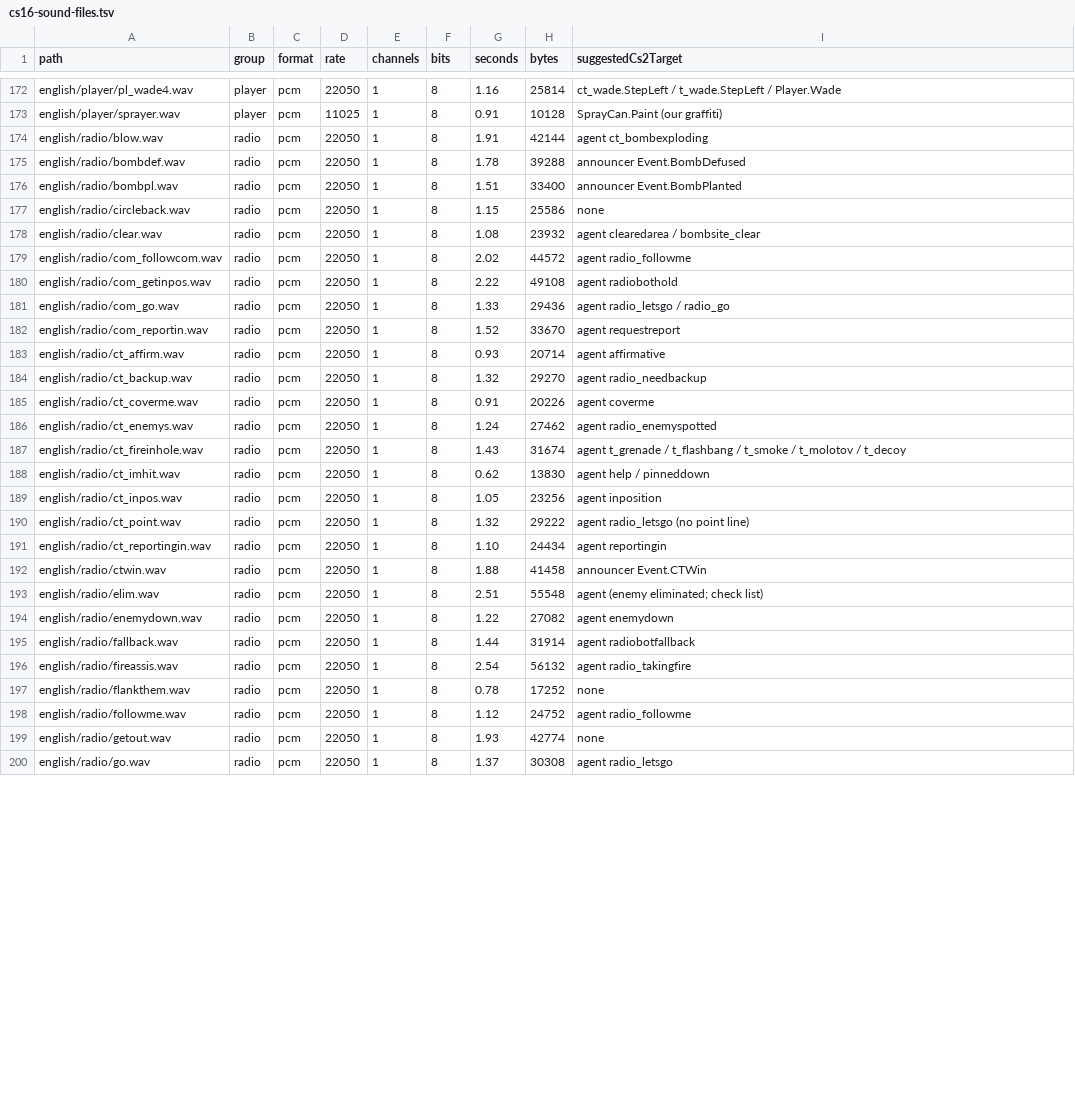
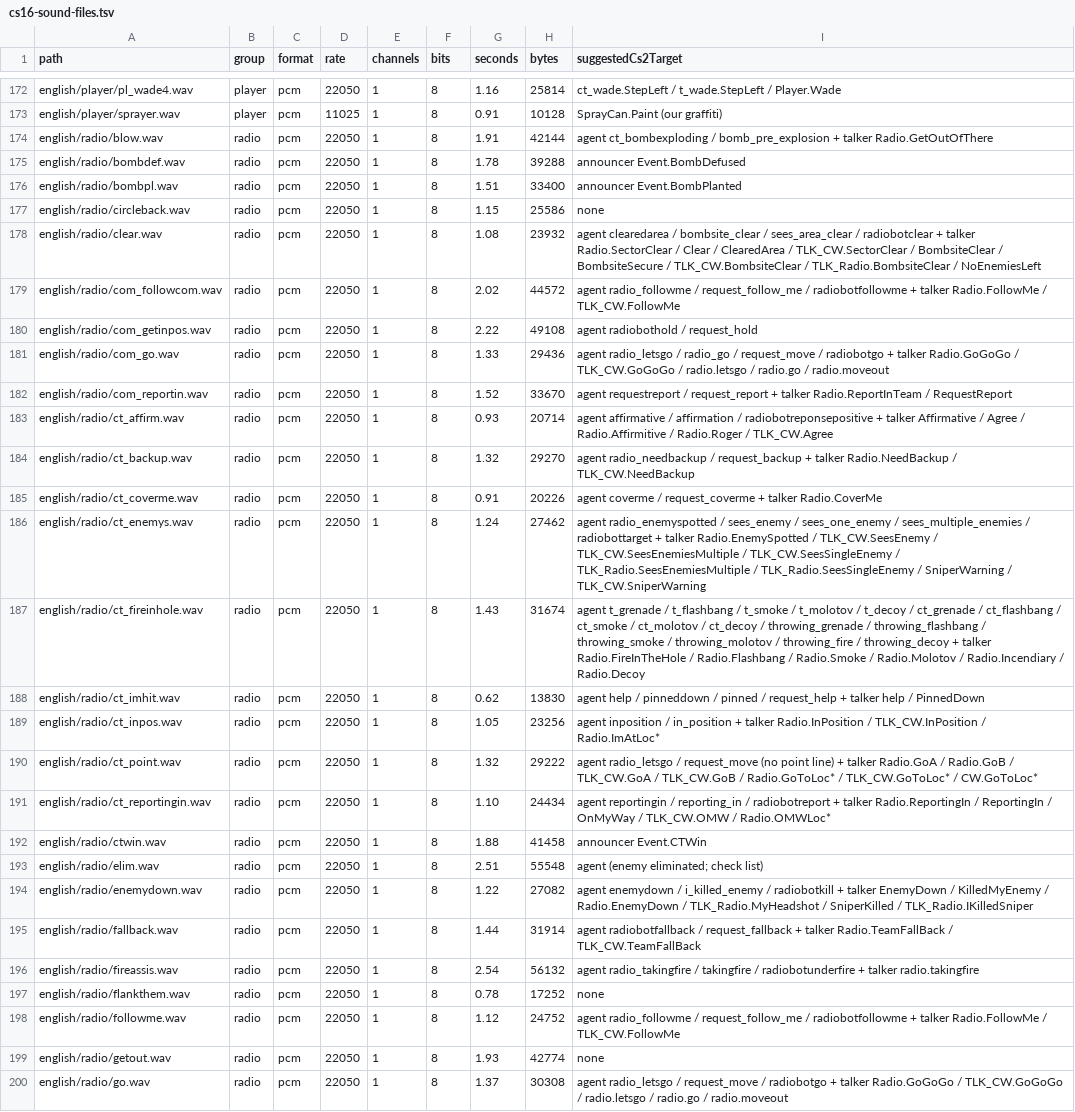
Before and after one commit to projectGloria/CS2Prac, a TSV file: docs/sounds/cs16-sound-files.tsv, drawn as a sheet; only a part is shown, gaps mark what is left out; the diff covers the shown part only; the diff names each change by its address in the sheet, - before the commit and + after, or states it on an @@ line.

```diff
--- a/docs/sounds/cs16-sound-files.tsv
+++ b/docs/sounds/cs16-sound-files.tsv
-I174 (suggestedCs2Target): agent ct_bombexploding
+I174 (suggestedCs2Target): agent ct_bombexploding / bomb_pre_explosion + talker Radio.GetOutOfThere
-I178 (suggestedCs2Target): …/ bombsite_clear
+I178 (suggestedCs2Target): …/ bombsite_clear / sees_area_clear / radiobotclear + talker Radio.SectorClear / Clear / ClearedArea / TLK_CW.SectorClear / BombsiteClear / BombsiteSecure / TLK_CW.BombsiteClear / TLK_Radio.BombsiteClear / NoEnemiesLeft
-I179 (suggestedCs2Target): agent radio_followme
+I179 (suggestedCs2Target): agent radio_followme / request_follow_me / radiobotfollowme + talker Radio.FollowMe / TLK_CW.FollowMe
-I180 (suggestedCs2Target): agent radiobothold
+I180 (suggestedCs2Target): agent radiobothold / request_hold
-I181 (suggestedCs2Target): …/ radio_go
+I181 (suggestedCs2Target): …/ radio_go / request_move / radiobotgo + talker Radio.GoGoGo / TLK_CW.GoGoGo / radio.letsgo / radio.go / radio.moveout
-I182 (suggestedCs2Target): agent requestreport
+I182 (suggestedCs2Target): agent requestreport / request_report + talker Radio.ReportInTeam / RequestReport
-I183 (suggestedCs2Target): agent affirmative
+I183 (suggestedCs2Target): agent affirmative / affirmation / radiobotreponsepositive + talker Affirmative / Agree / Radio.Affirmitive / Radio.Roger / TLK_CW.Agree
-I184 (suggestedCs2Target): agent radio_needbackup
+I184 (suggestedCs2Target): agent radio_needbackup / request_backup + talker Radio.NeedBackup / TLK_CW.NeedBackup
-I185 (suggestedCs2Target): agent coverme
+I185 (suggestedCs2Target): agent coverme / request_coverme + talker Radio.CoverMe
-I186 (suggestedCs2Target): agent radio_enemyspotted
+I186 (suggestedCs2Target): agent radio_enemyspotted / sees_enemy / sees_one_enemy / sees_multiple_enemies / radiobottarget + talker Radio.EnemySpotted / TLK_CW.SeesEnemy / TLK_CW.SeesEnemiesMultiple / TLK_CW.SeesSingleEnemy / TLK_Radio.SeesEnemiesMultiple / TLK_Radio.SeesSingleEnemy / SniperWarning / TLK_CW.SniperWarning
-I187 (suggestedCs2Target): …/ t_decoy
+I187 (suggestedCs2Target): …/ t_decoy / ct_grenade / ct_flashbang / ct_smoke / ct_molotov / ct_decoy / throwing_grenade / throwing_flashbang / throwing_smoke / throwing_molotov / throwing_fire / throwing_decoy + talker Radio.FireInTheHole / Radio.Flashbang / Radio.Smoke / Radio.Molotov / Radio.Incendiary / Radio.Decoy
-I188 (suggestedCs2Target): …/ pinneddown
+I188 (suggestedCs2Target): …/ pinneddown / pinned / request_help + talker help / PinnedDown
-I189 (suggestedCs2Target): agent inposition
+I189 (suggestedCs2Target): agent inposition / in_position + talker Radio.InPosition / TLK_CW.InPosition / Radio.ImAtLoc*
-I190 (suggestedCs2Target): agent radio_letsgo (no point line)
+I190 (suggestedCs2Target): agent radio_letsgo / request_move (no point line) + talker Radio.GoA / Radio.GoB / TLK_CW.GoA / TLK_CW.GoB / Radio.GoToLoc* / TLK_CW.GoToLoc* / CW.GoToLoc*
-I191 (suggestedCs2Target): agent reportingin
+I191 (suggestedCs2Target): agent reportingin / reporting_in / radiobotreport + talker Radio.ReportingIn / ReportingIn / OnMyWay / TLK_CW.OMW / Radio.OMWLoc*
-I194 (suggestedCs2Target): agent enemydown
+I194 (suggestedCs2Target): agent enemydown / i_killed_enemy / radiobotkill + talker EnemyDown / KilledMyEnemy / Radio.EnemyDown / TLK_Radio.MyHeadshot / SniperKilled / TLK_Radio.IKilledSniper
-I195 (suggestedCs2Target): agent radiobotfallback
+I195 (suggestedCs2Target): agent radiobotfallback / request_fallback + talker Radio.TeamFallBack / TLK_CW.TeamFallBack
-I196 (suggestedCs2Target): agent radio_takingfire
+I196 (suggestedCs2Target): agent radio_takingfire / takingfire / radiobotunderfire + talker radio.takingfire
-I198 (suggestedCs2Target): agent radio_followme
+I198 (suggestedCs2Target): agent radio_followme / request_follow_me / radiobotfollowme + talker Radio.FollowMe / TLK_CW.FollowMe
-I200 (suggestedCs2Target): agent radio_letsgo
+I200 (suggestedCs2Target): agent radio_letsgo / request_move / radiobotgo + talker Radio.GoGoGo / TLK_CW.GoGoGo / radio.letsgo / radio.go / radio.moveout
```
Also changed, not shown: 11 edited cells elsewhere in this file, 32 other files.
